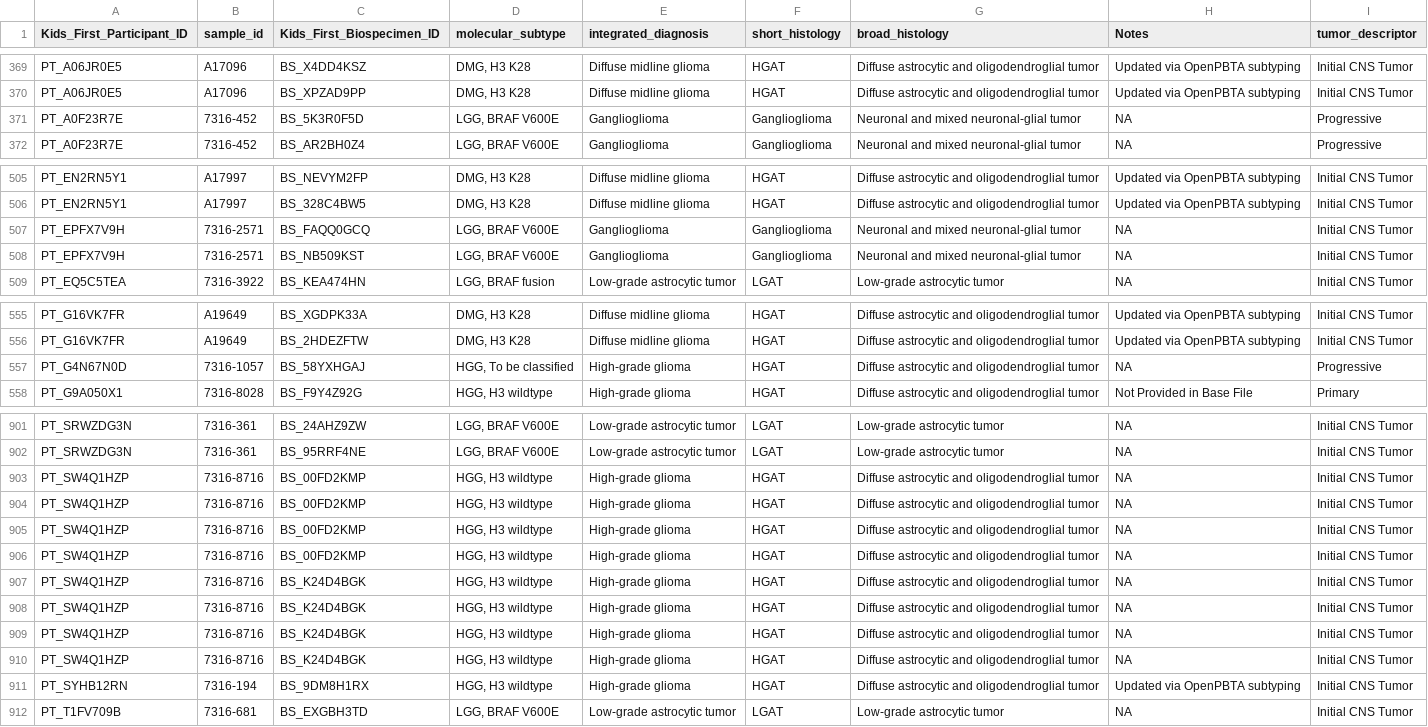
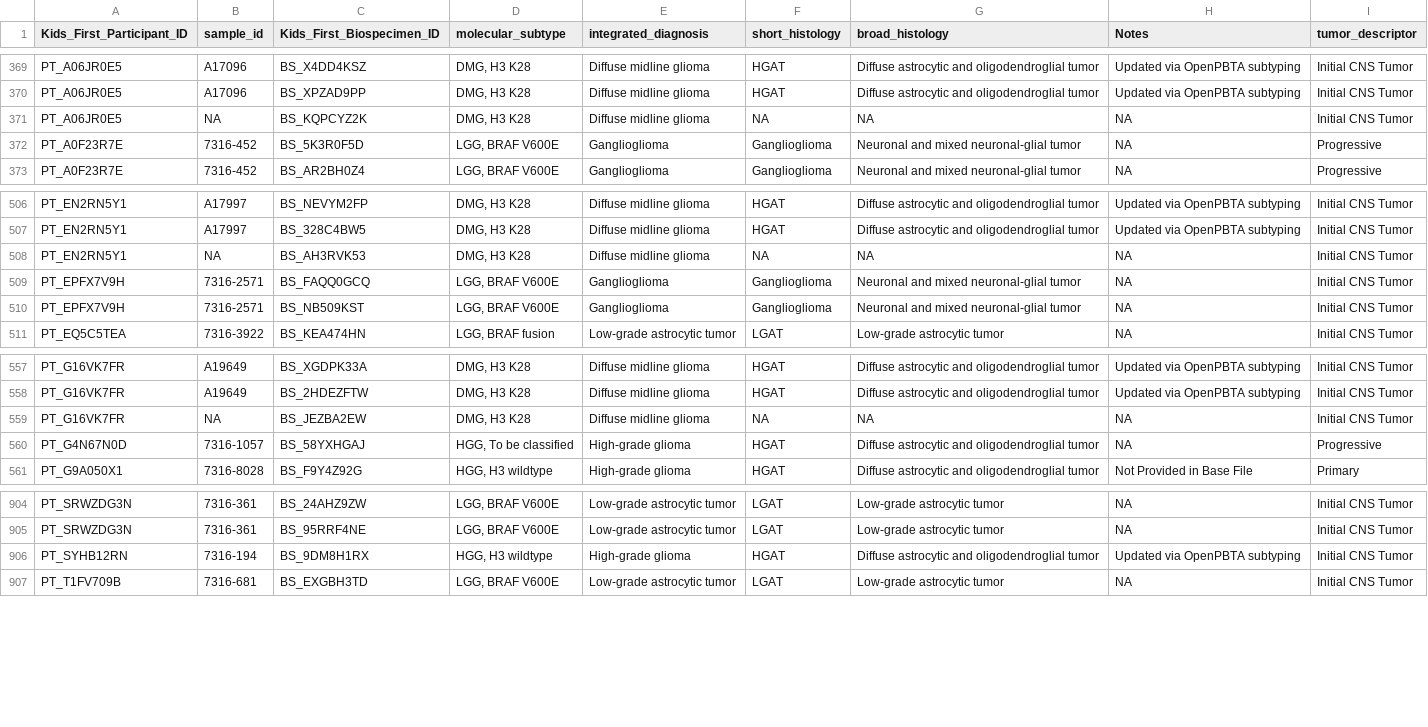
Before and after one commit to kgaonkar6/OpenPBTA-analysis, a TSV file: analyses/molecular-subtyping-pathology/results/compiled_molecular_subtypes_with_clinical_feedback.tsv, drawn as a sheet; only a part is shown, gaps mark what is left out; removed rows and columns are numbered as before the commit, all else as after; the diff names each change by its address in the sheet, - before the commit and + after, or states it on an @@ line.

```diff
--- a/analyses/molecular-subtyping-pathology/results/compiled_molecular_subtypes_with_clinical_feedback.tsv
+++ b/analyses/molecular-subtyping-pathology/results/compiled_molecular_subtypes_with_clinical_feedback.tsv
+row 371: PT_A06JR0E5 | NA | BS_KQPCYZ2K | DMG, H3 K28 | Diffuse midline glioma | NA | NA | NA | Initial CNS Tumor
+row 508: PT_EN2RN5Y1 | NA | BS_AH3RVK53 | DMG, H3 K28 | Diffuse midline glioma | NA | NA | NA | Initial CNS Tumor
+row 559: PT_G16VK7FR | NA | BS_JEZBA2EW | DMG, H3 K28 | Diffuse midline glioma | NA | NA | NA | Initial CNS Tumor
-row 903: PT_SW4Q1HZP | 7316-8716 | BS_00FD2KMP | HGG, H3 wildtype | High-grade glioma | HGAT | Diffuse astrocytic and oligodendroglial tumor | NA | Initial CNS Tumor
-row 904: PT_SW4Q1HZP | 7316-8716 | BS_00FD2KMP | HGG, H3 wildtype | High-grade glioma | HGAT | Diffuse astrocytic and oligodendroglial tumor | NA | Initial CNS Tumor
-row 905: PT_SW4Q1HZP | 7316-8716 | BS_00FD2KMP | HGG, H3 wildtype | High-grade glioma | HGAT | Diffuse astrocytic and oligodendroglial tumor | NA | Initial CNS Tumor
-row 906: PT_SW4Q1HZP | 7316-8716 | BS_00FD2KMP | HGG, H3 wildtype | High-grade glioma | HGAT | Diffuse astrocytic and oligodendroglial tumor | NA | Initial CNS Tumor
-row 907: PT_SW4Q1HZP | 7316-8716 | BS_K24D4BGK | HGG, H3 wildtype | High-grade glioma | HGAT | Diffuse astrocytic and oligodendroglial tumor | NA | Initial CNS Tumor
-row 908: PT_SW4Q1HZP | 7316-8716 | BS_K24D4BGK | HGG, H3 wildtype | High-grade glioma | HGAT | Diffuse astrocytic and oligodendroglial tumor | NA | Initial CNS Tumor
-row 909: PT_SW4Q1HZP | 7316-8716 | BS_K24D4BGK | HGG, H3 wildtype | High-grade glioma | HGAT | Diffuse astrocytic and oligodendroglial tumor | NA | Initial CNS Tumor
-row 910: PT_SW4Q1HZP | 7316-8716 | BS_K24D4BGK | HGG, H3 wildtype | High-grade glioma | HGAT | Diffuse astrocytic and oligodendroglial tumor | NA | Initial CNS Tumor
```
Also changed, not shown: analyses/molecular-subtyping-HGG/hgg-subset/hgg_metadata.tsv, analyses/molecular-subtyping-HGG/results/HGG_cleaned_all_table.tsv, 24 other files.
